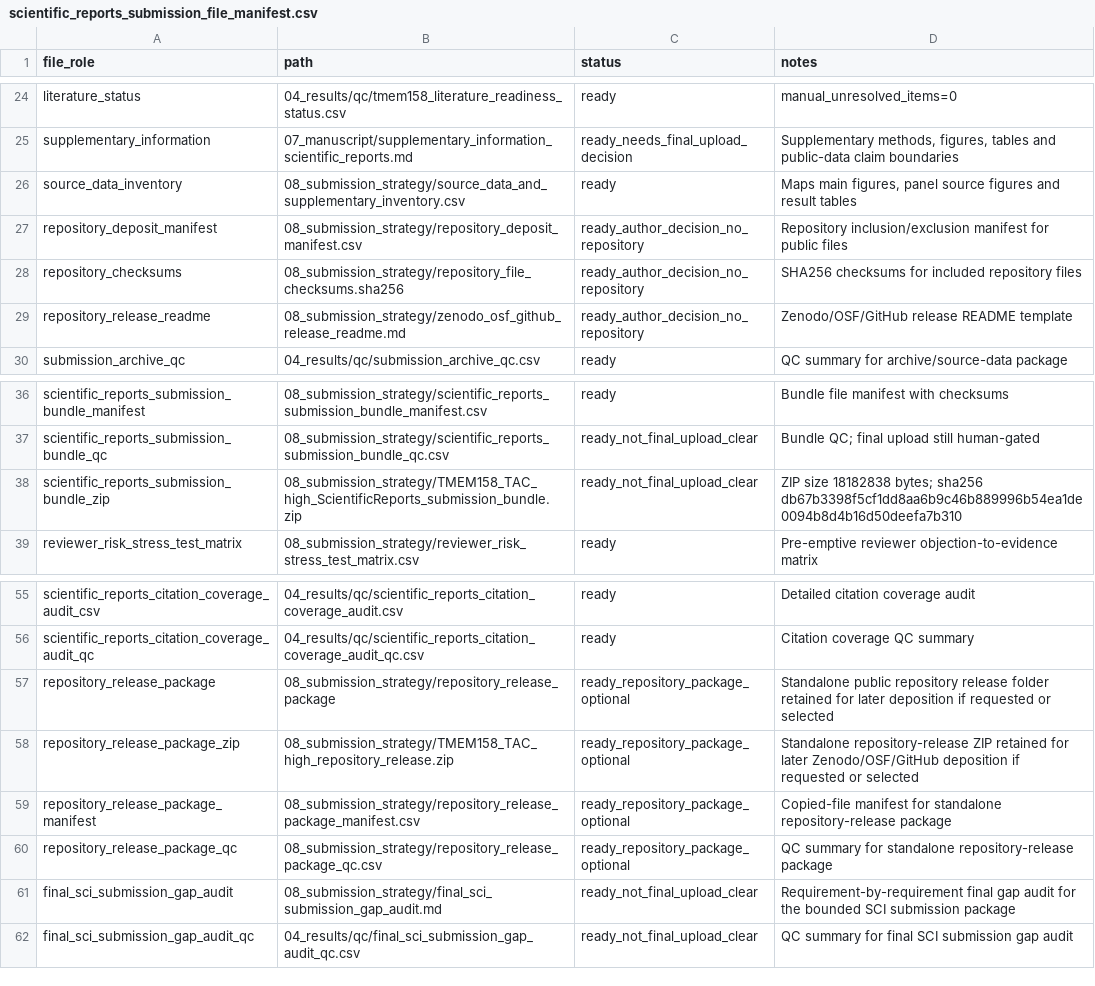
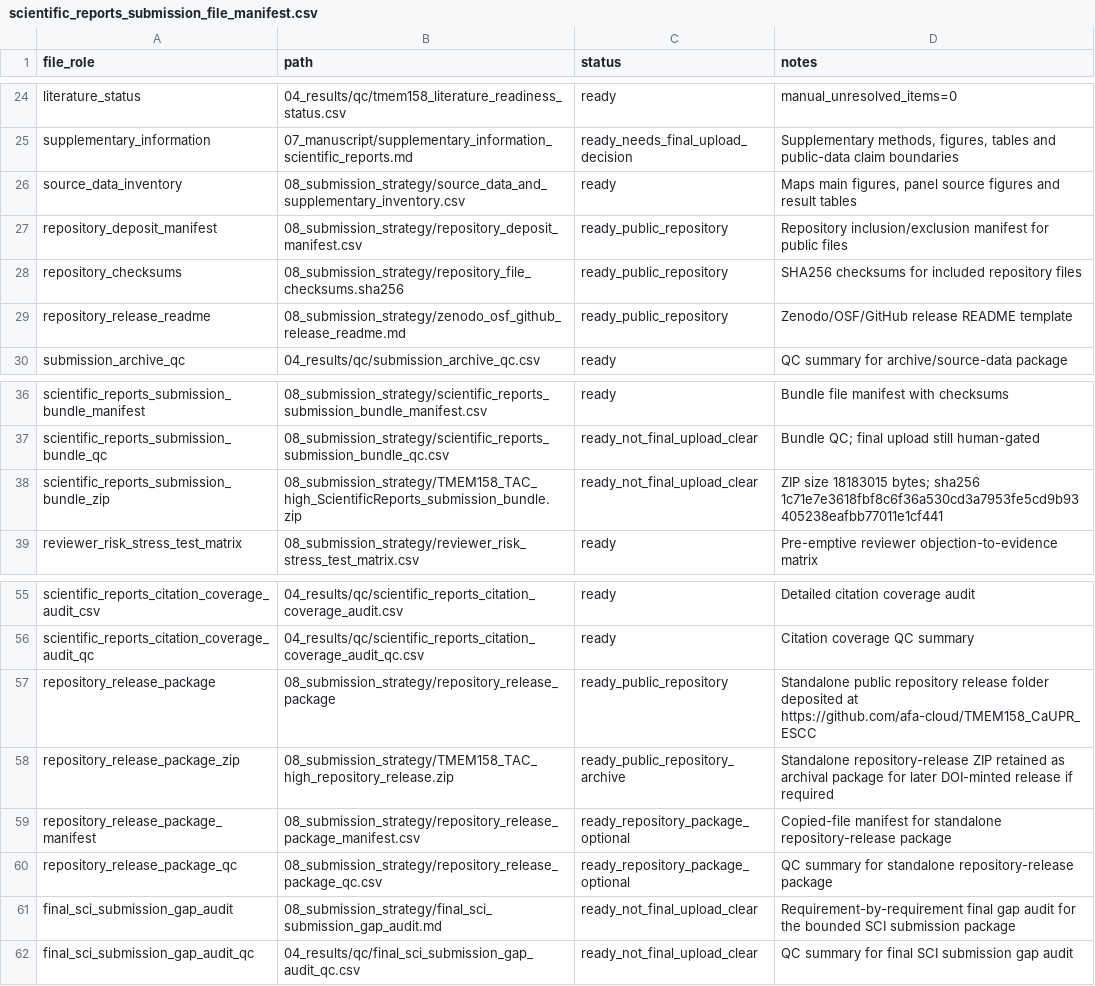
Before and after one commit to afa-cloud/TMEM158_CaUPR_ESCC, a CSV file: TMEM158_CaUPR_ESCC/06_tables/scientific_reports_submission_file_manifest.csv, drawn as a sheet; only a part is shown, gaps mark what is left out.

```diff
--- a/TMEM158_CaUPR_ESCC/06_tables/scientific_reports_submission_file_manifest.csv
+++ b/TMEM158_CaUPR_ESCC/06_tables/scientific_reports_submission_file_manifest.csv
@@ -26,5 +26,5 @@ supplementary_information,07_manuscript/supplementary_information_scientific_rep
 source_data_inventory,08_submission_strategy/source_data_and_supplementary_inventory.csv,ready,"Maps main figures, panel source figures and result tables"
-repository_deposit_manifest,08_submission_strategy/repository_deposit_manifest.csv,ready_author_decision_no_repository,Repository inclusion/exclusion manifest for public files
-repository_checksums,08_submission_strategy/repository_file_checksums.sha256,ready_author_decision_no_repository,SHA256 checksums for included repository files
-repository_release_readme,08_submission_strategy/zenodo_osf_github_release_readme.md,ready_author_decision_no_repository,Zenodo/OSF/GitHub release README template
+repository_deposit_manifest,08_submission_strategy/repository_deposit_manifest.csv,ready_public_repository,Repository inclusion/exclusion manifest for public files
+repository_checksums,08_submission_strategy/repository_file_checksums.sha256,ready_public_repository,SHA256 checksums for included repository files
+repository_release_readme,08_submission_strategy/zenodo_osf_github_release_readme.md,ready_public_repository,Zenodo/OSF/GitHub release README template
 submission_archive_qc,04_results/qc/submission_archive_qc.csv,ready,QC summary for archive/source-data package
@@ -37,3 +37,3 @@ scientific_reports_submission_bundle_manifest,08_submission_strategy/scientific_
 scientific_reports_submission_bundle_qc,08_submission_strategy/scientific_reports_submission_bundle_qc.csv,ready_not_final_upload_clear,Bundle QC; final upload still human-gated
-scientific_reports_submission_bundle_zip,08_submission_strategy/TMEM158_TAC_high_ScientificReports_submission_bundle.zip,ready_not_final_upload_clear,ZIP size 18182838 bytes; sha256 db67b3398f5cf1dd8aa6b9c46b889996b54ea1de0094b8d4b16d50deefa7b310
+scientific_reports_submission_bundle_zip,08_submission_strategy/TMEM158_TAC_high_ScientificReports_submission_bundle.zip,ready_not_final_upload_clear,ZIP size 18183015 bytes; sha256 1c71e7e3618fbf8c6f36a530cd3a7953fe5cd9b93405238eafbb77011e1cf441
 reviewer_risk_stress_test_matrix,08_submission_strategy/reviewer_risk_stress_test_matrix.csv,ready,Pre-emptive reviewer objection-to-evidence matrix
@@ -56,4 +56,4 @@ scientific_reports_citation_coverage_audit_csv,04_results/qc/scientific_reports_
 scientific_reports_citation_coverage_audit_qc,04_results/qc/scientific_reports_citation_coverage_audit_qc.csv,ready,Citation coverage QC summary
-repository_release_package,08_submission_strategy/repository_release_package,ready_repository_package_optional,Standalone public repository release folder retained for later deposition if requested or selected
-repository_release_package_zip,08_submission_strategy/TMEM158_TAC_high_repository_release.zip,ready_repository_package_optional,Standalone repository-release ZIP retained for later Zenodo/OSF/GitHub deposition if requested or selected
+repository_release_package,08_submission_strategy/repository_release_package,ready_public_repository,Standalone public repository release folder deposited at https://github.com/afa-cloud/TMEM158_CaUPR_ESCC
+repository_release_package_zip,08_submission_strategy/TMEM158_TAC_high_repository_release.zip,ready_public_repository_archive,Standalone repository-release ZIP retained as archival package for later DOI-minted release if required
 repository_release_package_manifest,08_submission_strategy/repository_release_package_manifest.csv,ready_repository_package_optional,Copied-file manifest for standalone repository-release package
```
Also changed, not shown: TMEM158_CaUPR_ESCC/04_results/qc/scientific_reports_format_qc.csv, TMEM158_CaUPR_ESCC/04_results/qc/scientific_reports_official_policy_audit.csv, 51 other files.
